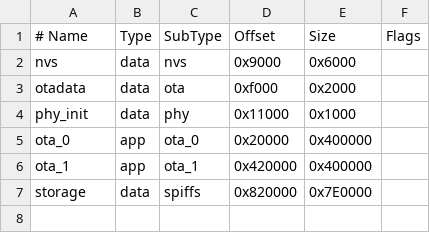
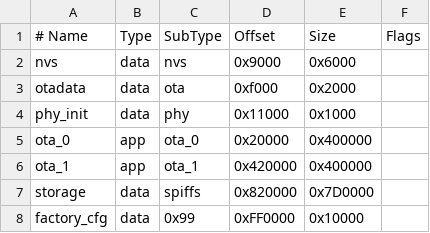
Before and after one commit to pitydah/michi-music-stream, a CSV file: firmware/partitions.csv, drawn as a sheet.

Commit message:
refactor(stream): eliminate pairing/button, implement factory_cfg partition and role-based auth

```diff
--- a/firmware/partitions.csv
+++ b/firmware/partitions.csv
@@ -6,2 +6,3 @@ ota_0,    app,  ota_0,   0x20000,  0x400000,
 ota_1,    app,  ota_1,   0x420000, 0x400000,
-storage,  data, spiffs,  0x820000, 0x7E0000,
+storage,  data, spiffs,  0x820000, 0x7D0000,
+factory_cfg, data, 0x99, 0xFF0000, 0x10000,
```
Also changed, not shown: 37 other files.
